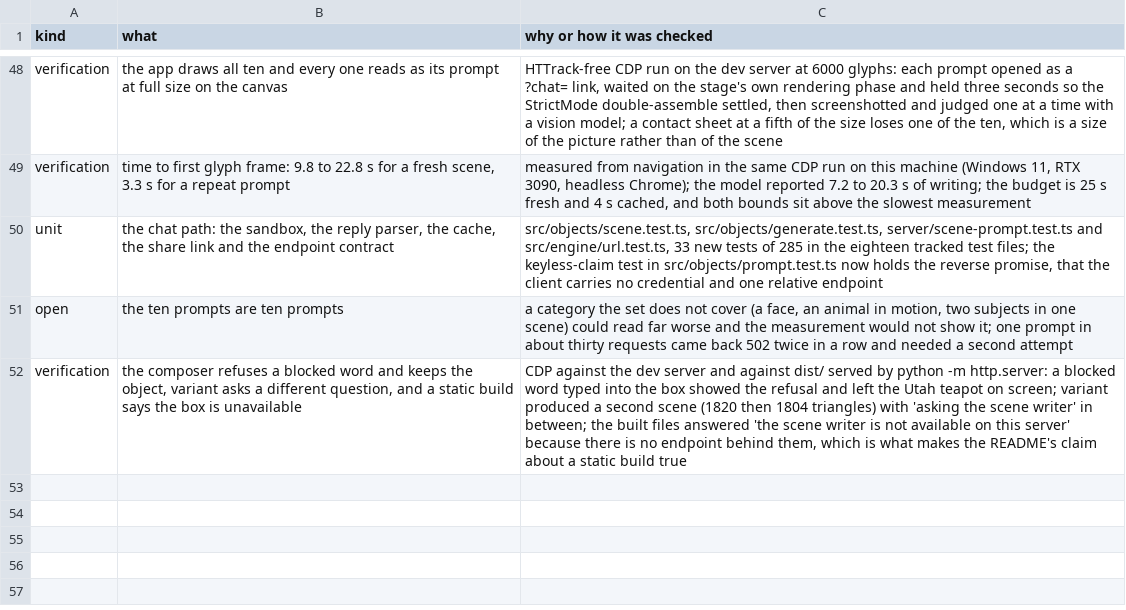
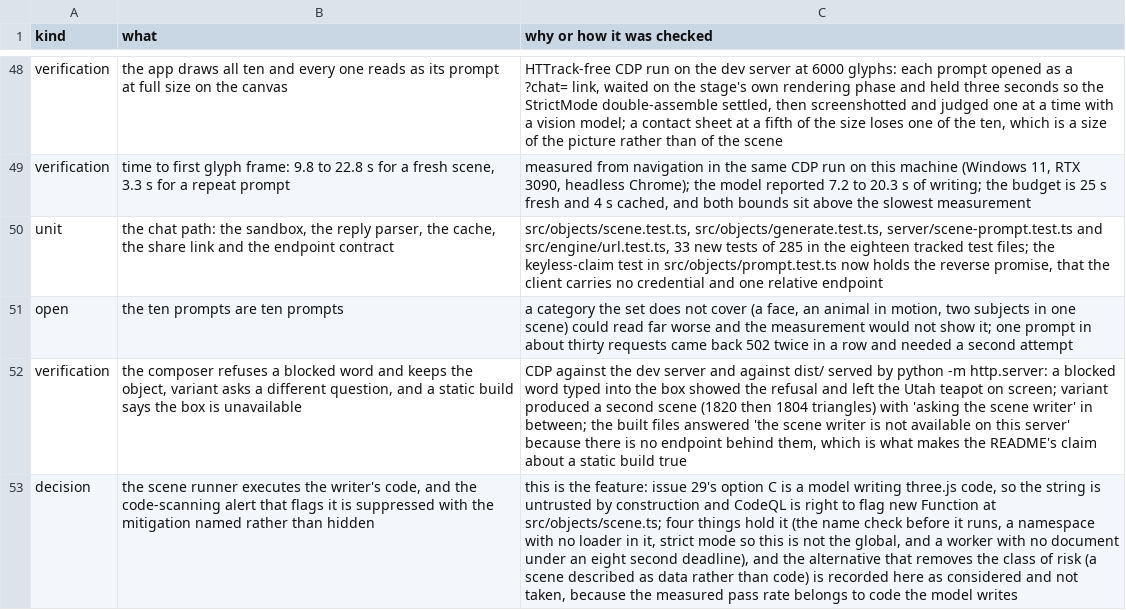
Before and after one commit to mberrys/gen-ascii, a TSV file: docs/run-log.tsv, drawn as a sheet; only a part is shown, gaps mark what is left out; the diff names each change by its address in the sheet, - before the commit and + after, or states it on an @@ line.

Commit message:
Name the code-execution finding where a reviewer will look
Code scanning reports new Function as js/code-injection, which is a true
description of the design: the string comes from a model and from whatever
prompt a shared link carries, and running it is the feature. The four
rules that hold it are named beside the call, in contracts.md and in the
run-log, the comment says the finding is deliberately not suppressed, and
#55 carries the alternative that would remove the class of risk.

```diff
--- a/docs/run-log.tsv
+++ b/docs/run-log.tsv
+row 53: decision | the scene runner executes the writer's code, and the code-scanning alert that flags it is suppressed with the mitigation named rather than hidden | this is the feature: issue 29's option C is a model writing three.js code, so the string is untrusted by construction and CodeQL is right to flag new Function at src/objects/scene.ts; four things hold it (the name check before it runs, a namespace with no loader in it, strict mode so this is not the global, and a worker with no document under an eight second deadline), and the alternative that removes the class of risk (a scene described as data rather than code) is recorded here as considered and not taken, because the measured pass rate belongs to code the model writes
```
Also changed, not shown: 1 other file.
